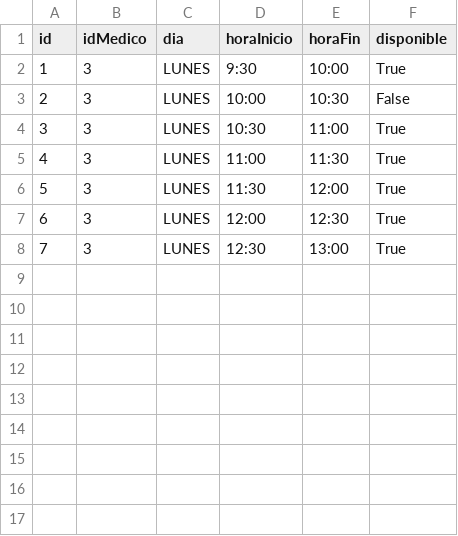
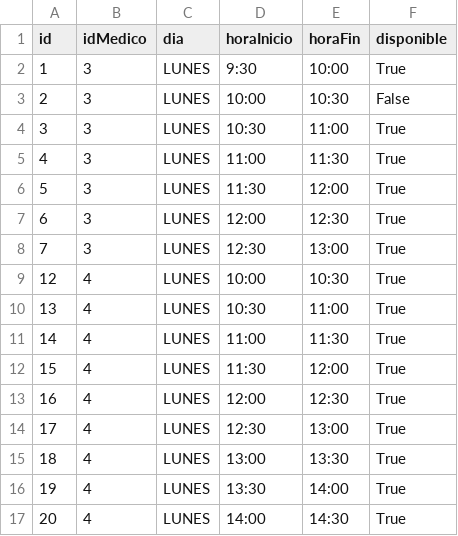
Before and after one commit to bvlebvle/ArqSoftware, a CSV file: DB/horarios.csv, drawn as a sheet; the diff names each change by its address in the sheet, - before the commit and + after, or states it on an @@ line.

```diff
--- a/DB/horarios.csv
+++ b/DB/horarios.csv
+row 9: 12 | 4 | LUNES | 10:00 | 10:30 | True
+row 10: 13 | 4 | LUNES | 10:30 | 11:00 | True
+row 11: 14 | 4 | LUNES | 11:00 | 11:30 | True
+row 12: 15 | 4 | LUNES | 11:30 | 12:00 | True
+row 13: 16 | 4 | LUNES | 12:00 | 12:30 | True
+row 14: 17 | 4 | LUNES | 12:30 | 13:00 | True
+row 15: 18 | 4 | LUNES | 13:00 | 13:30 | True
+row 16: 19 | 4 | LUNES | 13:30 | 14:00 | True
+row 17: 20 | 4 | LUNES | 14:00 | 14:30 | True
```
Also changed, not shown: 2 other files.
